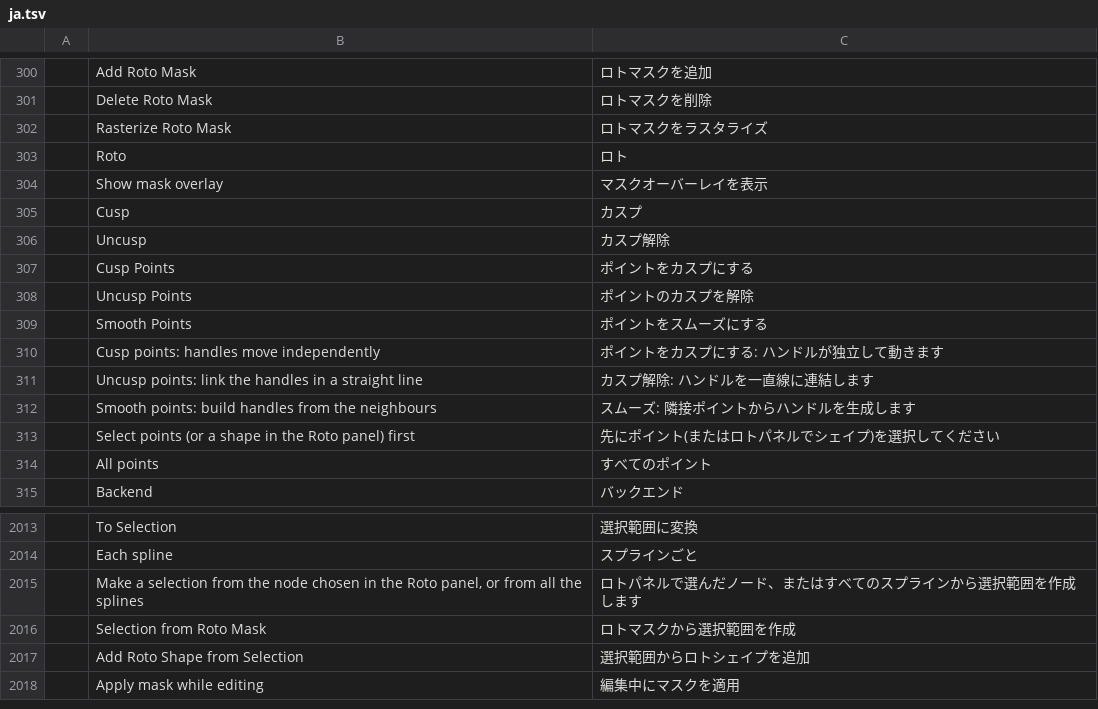
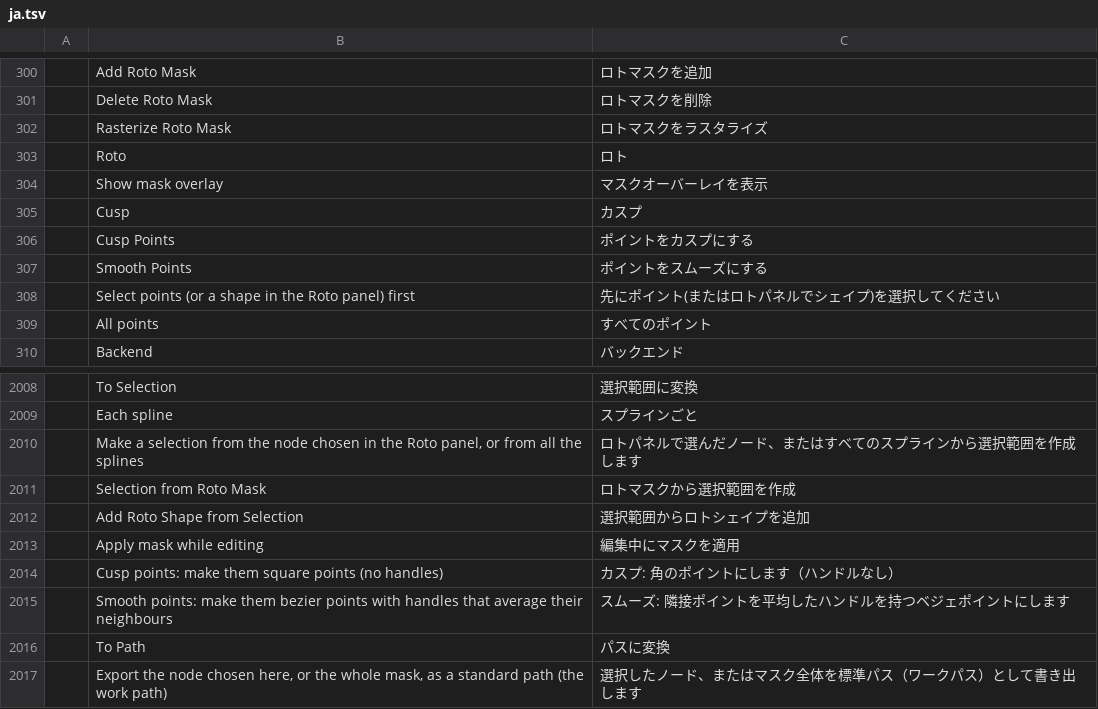
Before and after one commit to erinwnash/photocraft, a TSV file: crates/ui-egui/src/i18n/ja.tsv, drawn as a sheet; only a part is shown, gaps mark what is left out.

```diff
--- a/crates/ui-egui/src/i18n/ja.tsv
+++ b/crates/ui-egui/src/i18n/ja.tsv
@@ -305,9 +305,4 @@
 	Cusp	カスプ
-	Uncusp	カスプ解除
 	Cusp Points	ポイントをカスプにする
-	Uncusp Points	ポイントのカスプを解除
 	Smooth Points	ポイントをスムーズにする
-	Cusp points: handles move independently	ポイントをカスプにする: ハンドルが独立して動きます
-	Uncusp points: link the handles in a straight line	カスプ解除: ハンドルを一直線に連結します
-	Smooth points: build handles from the neighbours	スムーズ: 隣接ポイントからハンドルを生成します
 	Select points (or a shape in the Roto panel) first	先にポイント(またはロトパネルでシェイプ)を選択してください
@@ -2018 +2013,5 @@
 	Apply mask while editing	編集中にマスクを適用
+	Cusp points: make them square points (no handles)	カスプ: 角のポイントにします（ハンドルなし）
+	Smooth points: make them bezier points with handles that average their neighbours	スムーズ: 隣接ポイントを平均したハンドルを持つベジェポイントにします
+	To Path	パスに変換
+	Export the node chosen here, or the whole mask, as a standard path (the work path)	選択したノード、またはマスク全体を標準パス（ワークパス）として書き出します
```
Also changed, not shown: 9 other files.
